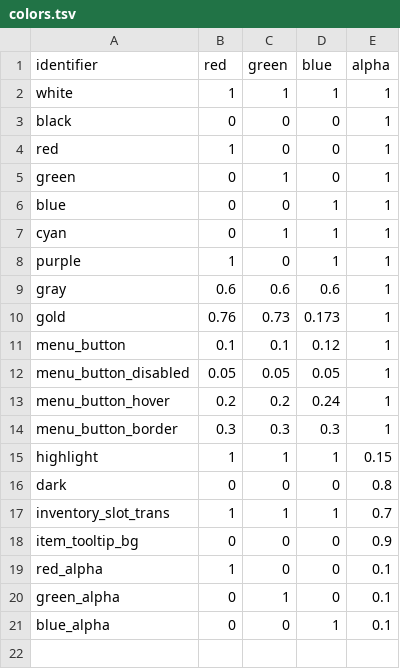
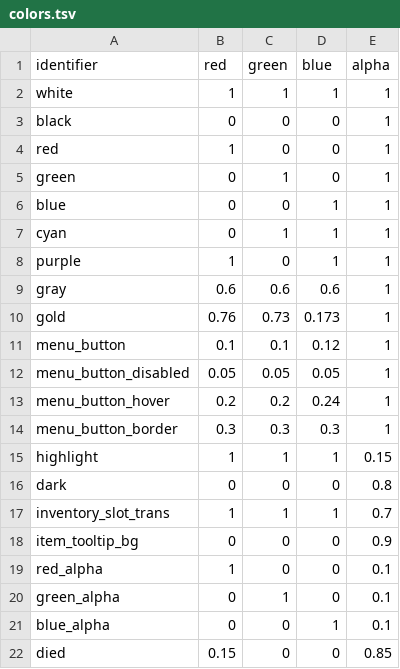
Before and after one commit to jazztickets/choria, a TSV file: working/tables/colors.tsv, drawn as a sheet.

```diff
--- a/working/tables/colors.tsv
+++ b/working/tables/colors.tsv
@@ -21 +21,2 @@ green_alpha	0	1	0	0.1
 blue_alpha	0	0	1	0.1
+died	0.15	0	0	0.85
```
Also changed, not shown: working/tables/ui/elements.tsv, working/tables/ui/labels.tsv, 9 other files.
